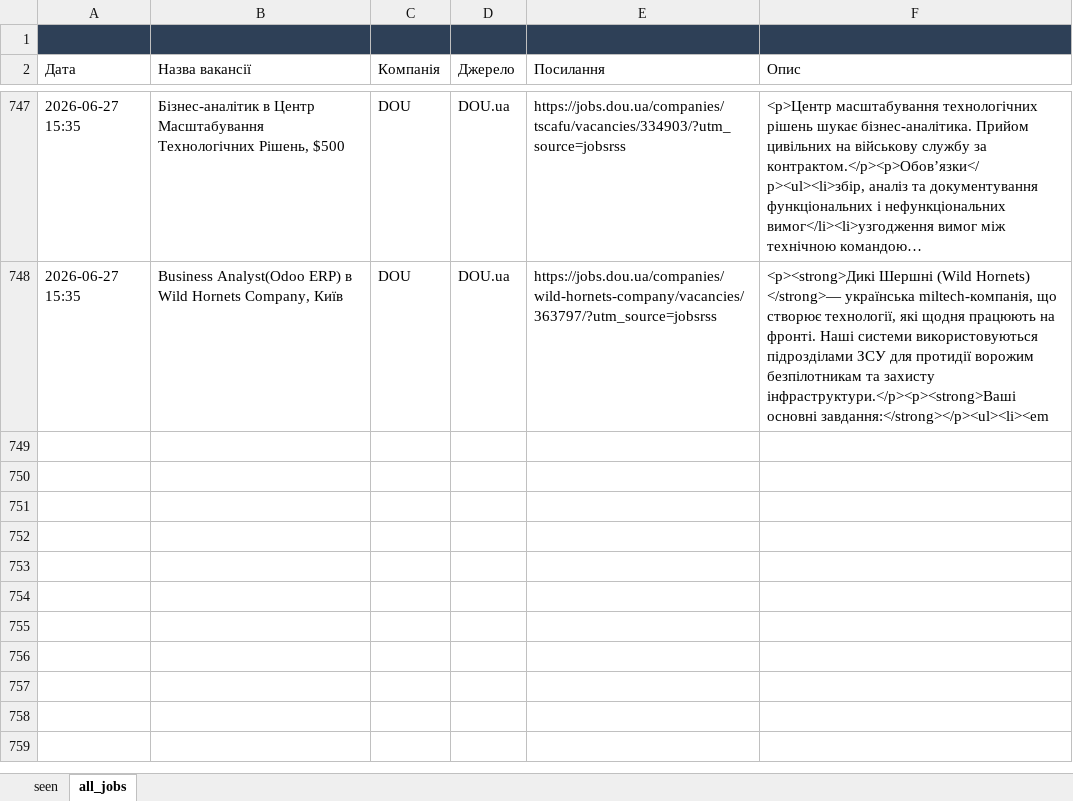
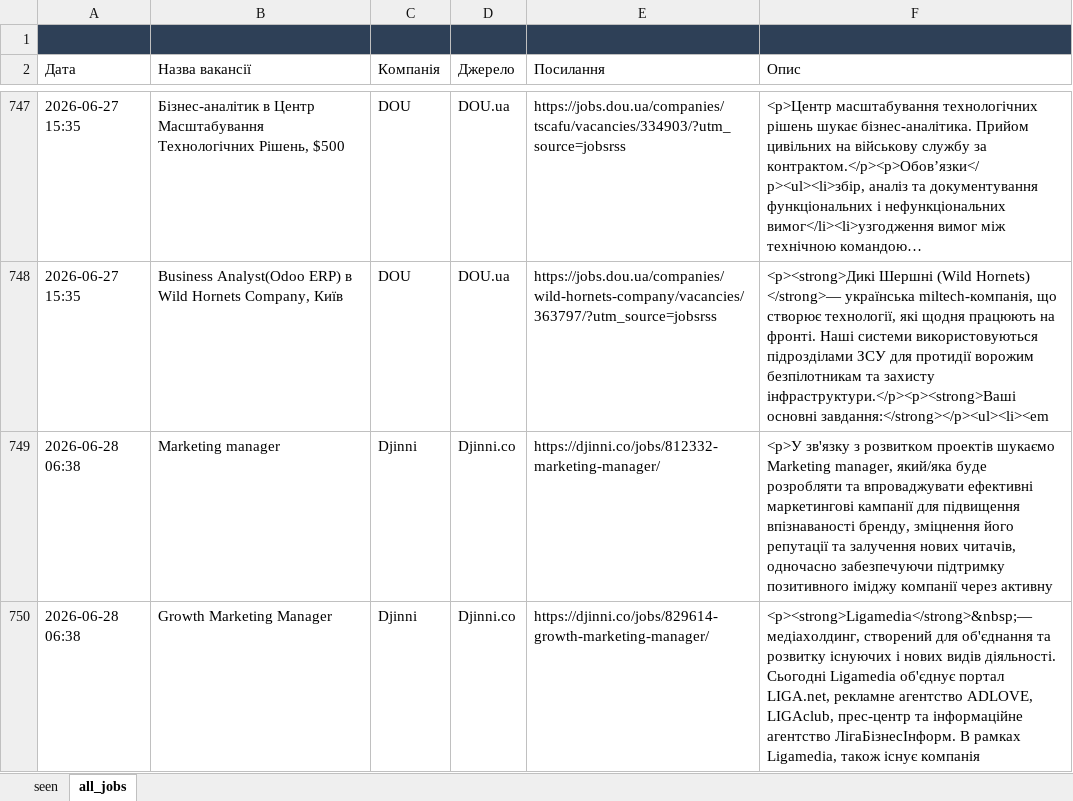
Before and after one commit to daddy4ka/job-search-agent, an Excel workbook: seen_jobs.xlsx, sheet all_jobs, drawn as a sheet; only a part is shown, gaps mark what is left out; long unchanged cells end in …; values as stored, in another font and other column widths than the file's, no borders; the diff names each change by its address in the sheet, - before the commit and + after, or states it on an @@ line.

```diff
--- a/seen_jobs.xlsx (sheet all_jobs)
+++ b/seen_jobs.xlsx (sheet all_jobs)
+row 749: 2026-06-28 06:38 | Marketing manager | Djinni | Djinni.co | https://djinni.co/jobs/812332-marketing-manager/ | <p>У зв'язку з розвитком проектів шукаємо Marketing manager, який/яка буде розробляти та впроваджувати ефективні маркетингові кампанії для підвищення впізнаваності бренду, зміцнення його репутації та залучення нових читачів, одночасно забезпечуючи підтримку позитивного іміджу компанії через активну
+row 750: 2026-06-28 06:38 | Growth Marketing Manager | Djinni | Djinni.co | https://djinni.co/jobs/829614-growth-marketing-manager/ | <p><strong>Ligamedia</strong>&nbsp;— медіахолдинг, створений для об'єднання та розвитку існуючих і нових видів діяльності. Сьогодні Ligamedia об'єднує портал LIGA.net, рекламне агентство ADLOVE, LIGAclub, прес-центр та інформаційне агентство ЛігаБізнесІнформ. В рамках Ligamedia, також існує компанія
```
Also changed, not shown: sheet seen.
